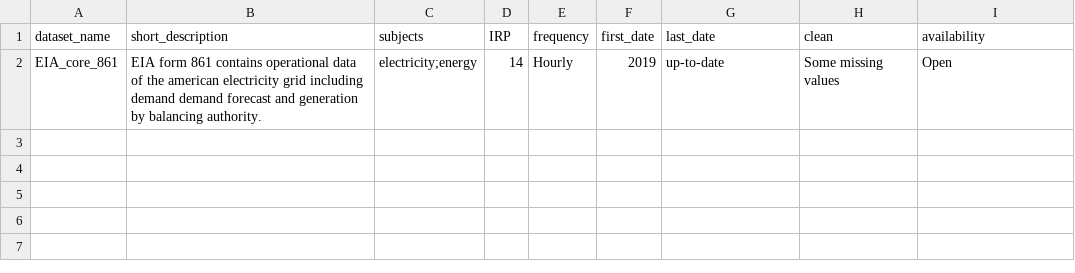
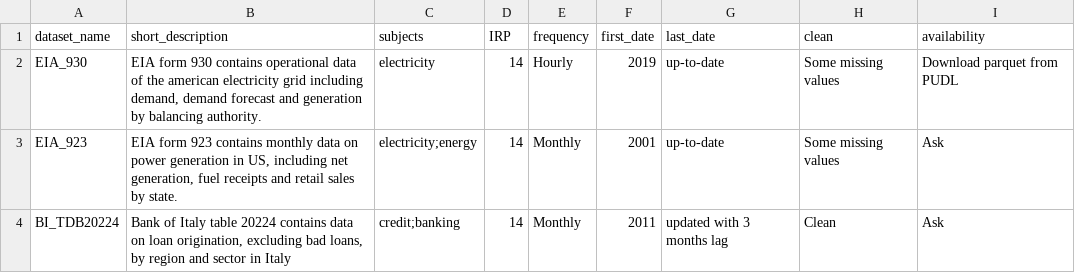
Before and after one commit to MSCA-DN-Digital-Finance/Data_inventory, a CSV file: data/datasets.csv, drawn as a sheet.

Commit message:
update datasets

```diff
--- a/data/datasets.csv
+++ b/data/datasets.csv
@@ -1,2 +1,4 @@
 dataset_name,short_description,subjects,IRP,frequency,first_date,last_date,clean,availability
-EIA_core_861, "EIA form 861 contains operational data of the american electricity grid including demand demand forecast and generation by balancing authority.","electricity;energy",14,Hourly,2019,up-to-date,Some missing values,Open
+EIA_930,"EIA form 930 contains operational data of the american electricity grid including demand, demand forecast and generation by balancing authority.","electricity",14,Hourly,2019,up-to-date,Some missing values,Download parquet from PUDL
+EIA_923,"EIA form 923 contains monthly data on power generation in US, including net generation, fuel receipts and retail sales by state.","electricity;energy",14,Monthly,2001,up-to-date,Some missing values,Ask
+BI_TDB20224,"Bank of Italy table 20224 contains data on loan origination, excluding bad loans, by region and sector in Italy","credit;banking",14,Monthly,2011,updated with 3 months lag,Clean,Ask
```
